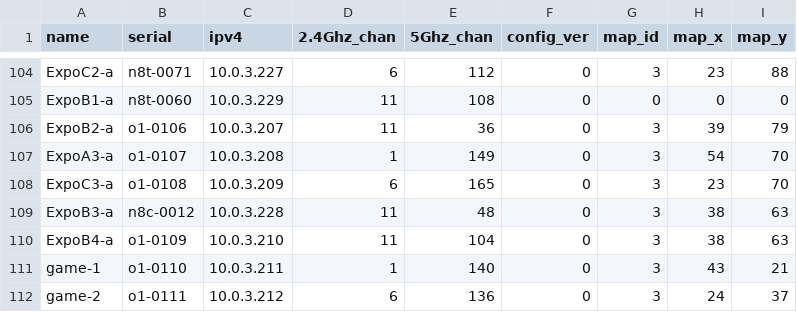
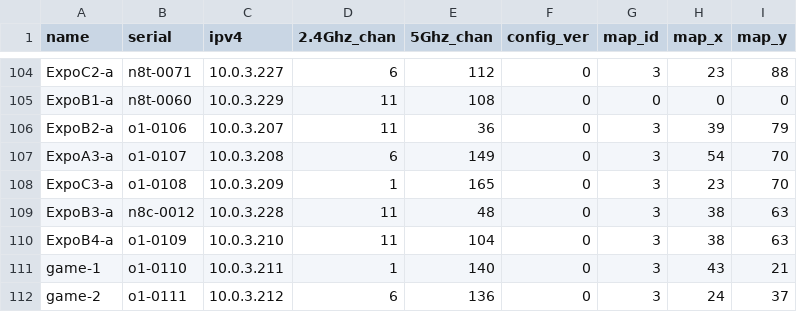
Before and after one commit to socallinuxexpo/scale-network, a CSV file: facts/aps/apuse.csv, drawn as a sheet; only a part is shown, gaps mark what is left out.

Commit message:
facts.ap.apuse: flip 2.4ghz on expoA3-a and expoC3-a

```diff
--- a/facts/aps/apuse.csv
+++ b/facts/aps/apuse.csv
@@ -106,4 +106,4 @@ ExpoB1-a,n8t-0060,10.0.3.229,11,108,0,0,0,0
 ExpoB2-a,o1-0106,10.0.3.207,11,36,0,3,39,79
-ExpoA3-a,o1-0107,10.0.3.208,1,149,0,3,54,70
-ExpoC3-a,o1-0108,10.0.3.209,6,165,0,3,23,70
+ExpoA3-a,o1-0107,10.0.3.208,6,149,0,3,54,70
+ExpoC3-a,o1-0108,10.0.3.209,1,165,0,3,23,70
 ExpoB3-a,n8c-0012,10.0.3.228,11,48,0,3,38,63
```
